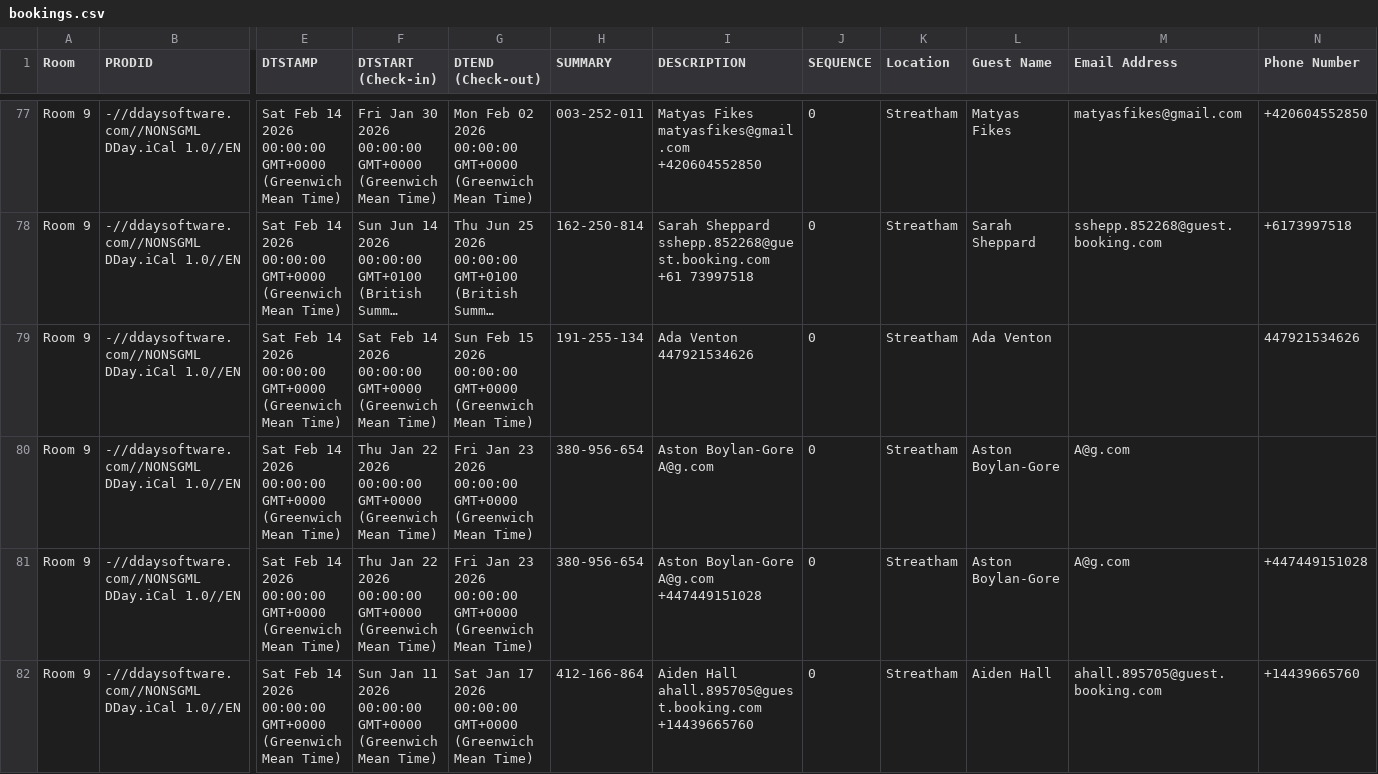
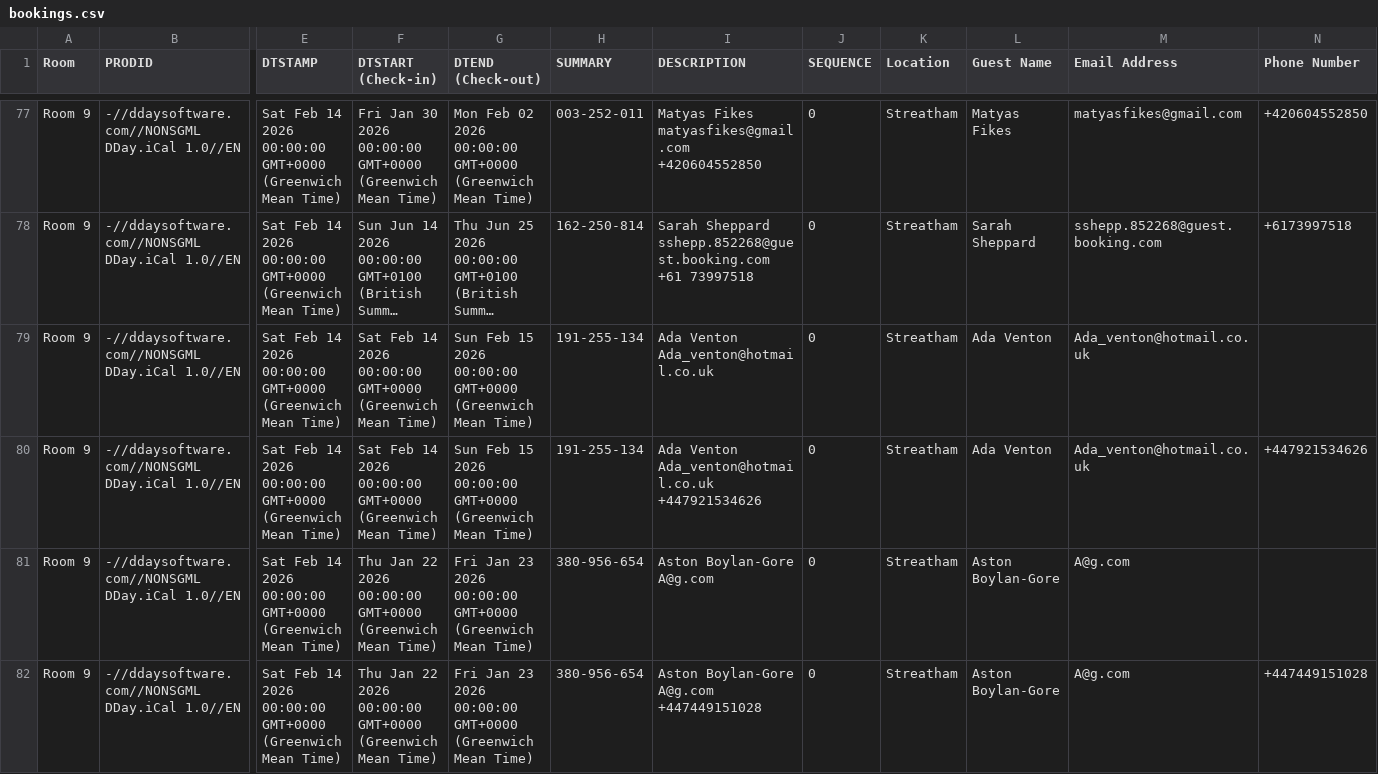
Before and after one commit to McConnell-Properties/ttlock-auto-codes, a CSV file: automation-data/bookings.csv, drawn as a sheet; only a part is shown, gaps mark what is left out; the shorter side is filled out with more unchanged rows; long unchanged cells end in …; addresses are those after the commit; rows hold the shown columns only; the diff names each change by its address in the sheet, - before the commit and + after, or states it on an @@ line.

Commit message:
Update bookings.csv from GAS

```diff
--- a/automation-data/bookings.csv
+++ b/automation-data/bookings.csv
+row 79: Room 9 | -//ddaysoftware.com//NONSGML DDay.iCal 1.0//EN | Sat Feb 14 2026 00:00:00 GMT+0000 (Greenwich Mean Time) | Sat Feb 14 2026 00:00:00 GMT+0000 (Greenwich Mean Time) | Sun Feb 15 2026 00:00:00 GMT+0000 (Greenwich Mean Time) | 191-255-134 | Ada Venton Ada_venton@hotmail.co.uk | 0 | Streatham | Ada Venton | Ada_venton@hotmail.co.uk
-I80 (DESCRIPTION): Ada Venton 447921534626
+I80 (DESCRIPTION): Ada Venton Ada_venton@hotmail.co.uk +447921534626
-M80 (Email Address): (empty)
+M80 (Email Address): Ada_venton@hotmail.co.uk
-N80 (Phone Number): 447921534626
+N80 (Phone Number): +447921534626
```
